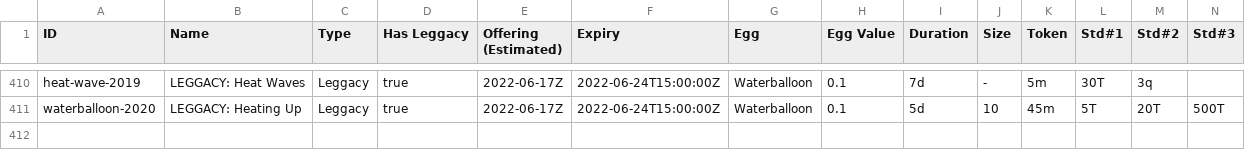
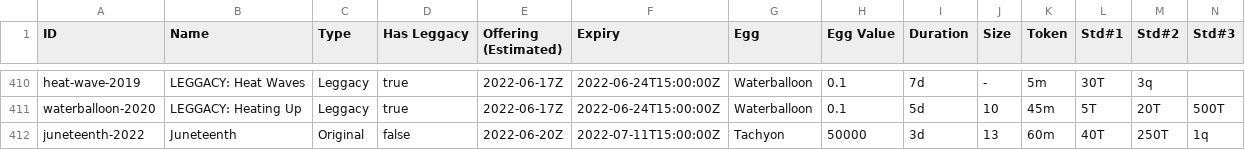
Before and after one commit to fanaticscripter/EggContractor, a CSV file: misc/ContractAggregator/data/contracts.csv, drawn as a sheet; only a part is shown, gaps mark what is left out; rows hold the shown columns only; the diff names each change by its address in the sheet, - before the commit and + after, or states it on an @@ line.

```diff
--- a/misc/ContractAggregator/data/contracts.csv
+++ b/misc/ContractAggregator/data/contracts.csv
+row 412: juneteenth-2022 | Juneteenth | Original | false | 2022-06-20Z | 2022-07-11T15:00:00Z | Tachyon | 50000 | 3d | 13 | 60m | 40T | 250T | 1q
```
